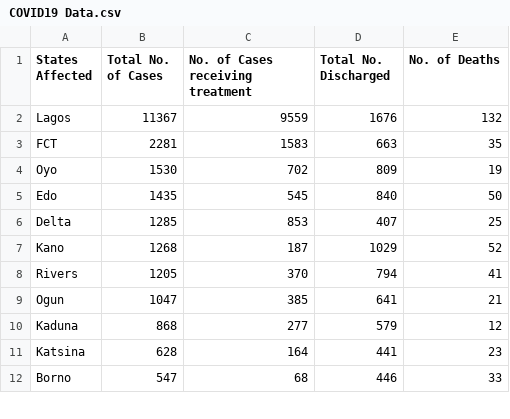
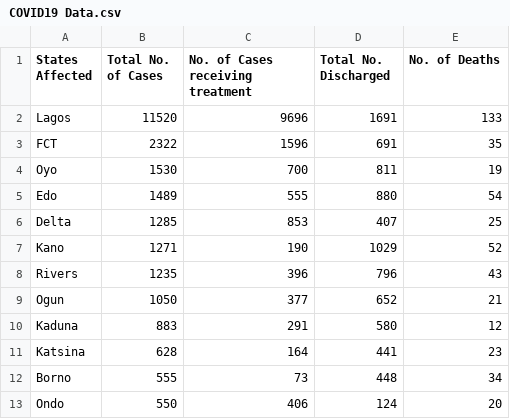
Before and after one commit to DamilolaAjayi/Covid19-NG-Tracker, a CSV file: src/main/resources/COVID19 Data.csv, drawn as a sheet; only a part is shown; the diff covers the shown part only.

Commit message:
Add files via upload

```diff
--- a/src/main/resources/COVID19 Data.csv
+++ b/src/main/resources/COVID19 Data.csv
@@ -1,12 +1,13 @@
 States Affected,Total No. of Cases,No. of Cases receiving treatment,Total No. Discharged,No. of Deaths
-Lagos,11367,9559,1676,132
-FCT,2281,1583,663,35
-Oyo,1530,702,809,19
-Edo,1435,545,840,50
+Lagos,11520,9696,1691,133
+FCT,2322,1596,691,35
+Oyo,1530,700,811,19
+Edo,1489,555,880,54
 Delta,1285,853,407,25
-Kano,1268,187,1029,52
-Rivers,1205,370,794,41
-Ogun,1047,385,641,21
-Kaduna,868,277,579,12
+Kano,1271,190,1029,52
+Rivers,1235,396,796,43
+Ogun,1050,377,652,21
+Kaduna,883,291,580,12
 Katsina,628,164,441,23
-Borno,547,68,446,33
+Borno,555,73,448,34
+Ondo,550,406,124,20
```
Also changed, not shown: 2 added rows, 3 removed rows, 1 moved row and 35 edited cells elsewhere in this file.
